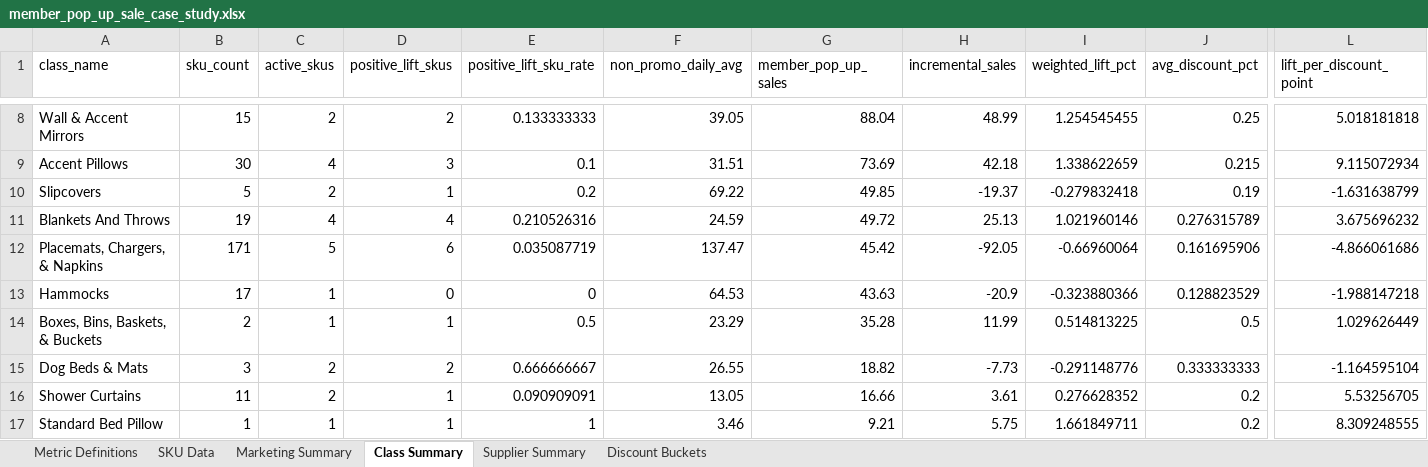
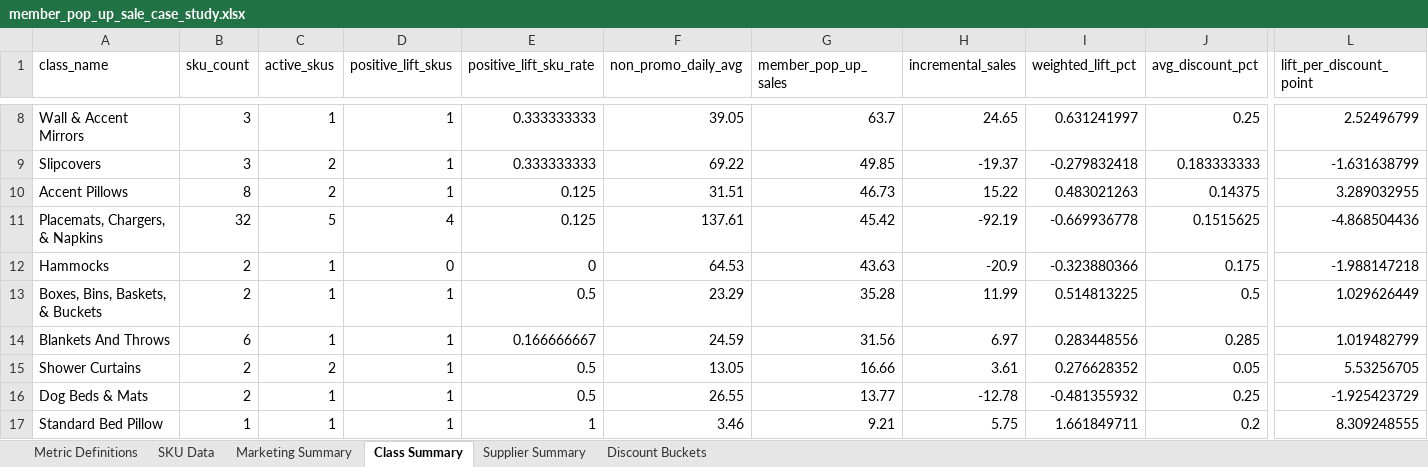
Before and after one commit to bhannigan-cpu/N8N-Workflows, an Excel workbook: analysis/member_pop_up_sale_case_study/output/member_pop_up_sale_case_study.xlsx, sheet Class Summary, drawn as a sheet; only a part is shown, gaps mark what is left out; values as stored, in another font and other column widths than the file's, no borders; removed rows and columns are numbered as before the commit, all else as after; rows hold the shown columns only; the diff covers the shown part only; the diff names each change by its address in the sheet, - before the commit and + after, or states it on an @@ line.

```diff
--- a/analysis/member_pop_up_sale_case_study/output/member_pop_up_sale_case_study.xlsx (sheet Class Summary)
+++ b/analysis/member_pop_up_sale_case_study/output/member_pop_up_sale_case_study.xlsx (sheet Class Summary)
-B8 (sku_count): 15
+B8 (sku_count): 3
-C8 (active_skus): 2
+C8 (active_skus): 1
-D8 (positive_lift_skus): 2
+D8 (positive_lift_skus): 1
-E8 (positive_lift_sku_rate): 0.133333333
+E8 (positive_lift_sku_rate): 0.333333333
-G8 (member_pop_up_sales): 88.04
+G8 (member_pop_up_sales): 63.7
-H8 (incremental_sales): 48.99
+H8 (incremental_sales): 24.65
-I8 (weighted_lift_pct): 1.254545455
+I8 (weighted_lift_pct): 0.631241997
-L8 (lift_per_discount_point): 5.018181818
+L8 (lift_per_discount_point): 2.52496799
-row 9: Accent Pillows | 30 | 4 | 3 | 0.1 | 31.51 | 73.69 | 42.18 | 1.338622659 | 0.215 | 9.115072934
-B9 (sku_count): 5
+B9 (sku_count): 3
-E9 (positive_lift_sku_rate): 0.2
+E9 (positive_lift_sku_rate): 0.333333333
-J9 (avg_discount_pct): 0.19
+J9 (avg_discount_pct): 0.183333333
-row 11: Blankets And Throws | 19 | 4 | 4 | 0.210526316 | 24.59 | 49.72 | 25.13 | 1.021960146 | 0.276315789 | 3.675696232
+row 10: Accent Pillows | 8 | 2 | 1 | 0.125 | 31.51 | 46.73 | 15.22 | 0.483021263 | 0.14375 | 3.289032955
-B11 (sku_count): 171
+B11 (sku_count): 32
-D11 (positive_lift_skus): 6
+D11 (positive_lift_skus): 4
-E11 (positive_lift_sku_rate): 0.035087719
+E11 (positive_lift_sku_rate): 0.125
-F11 (non_promo_daily_avg): 137.47
+F11 (non_promo_daily_avg): 137.61
-H11 (incremental_sales): -92.05
+H11 (incremental_sales): -92.19
-I11 (weighted_lift_pct): -0.66960064
+I11 (weighted_lift_pct): -0.669936778
-J11 (avg_discount_pct): 0.161695906
+J11 (avg_discount_pct): 0.1515625
-L11 (lift_per_discount_point): -4.866061686
+L11 (lift_per_discount_point): -4.868504436
-B12 (sku_count): 17
+B12 (sku_count): 2
-J12 (avg_discount_pct): 0.128823529
+J12 (avg_discount_pct): 0.175
-row 15: Dog Beds & Mats | 3 | 2 | 2 | 0.666666667 | 26.55 | 18.82 | -7.73 | -0.291148776 | 0.333333333 | -1.164595104
+row 14: Blankets And Throws | 6 | 1 | 1 | 0.166666667 | 24.59 | 31.56 | 6.97 | 0.283448556 | 0.285 | 1.019482799
-B15 (sku_count): 11
+B15 (sku_count): 2
-E15 (positive_lift_sku_rate): 0.090909091
+E15 (positive_lift_sku_rate): 0.5
-J15 (avg_discount_pct): 0.2
+J15 (avg_discount_pct): 0.05
+row 16: Dog Beds & Mats | 2 | 1 | 1 | 0.5 | 26.55 | 13.77 | -12.78 | -0.481355932 | 0.25 | -1.925423729
```
Also changed, not shown: 28 removed rows and 76 edited cells elsewhere in this sheet, sheet SKU Data, sheet Marketing Summary, sheet Supplier Summary, sheet Discount Buckets, 12 other files.
